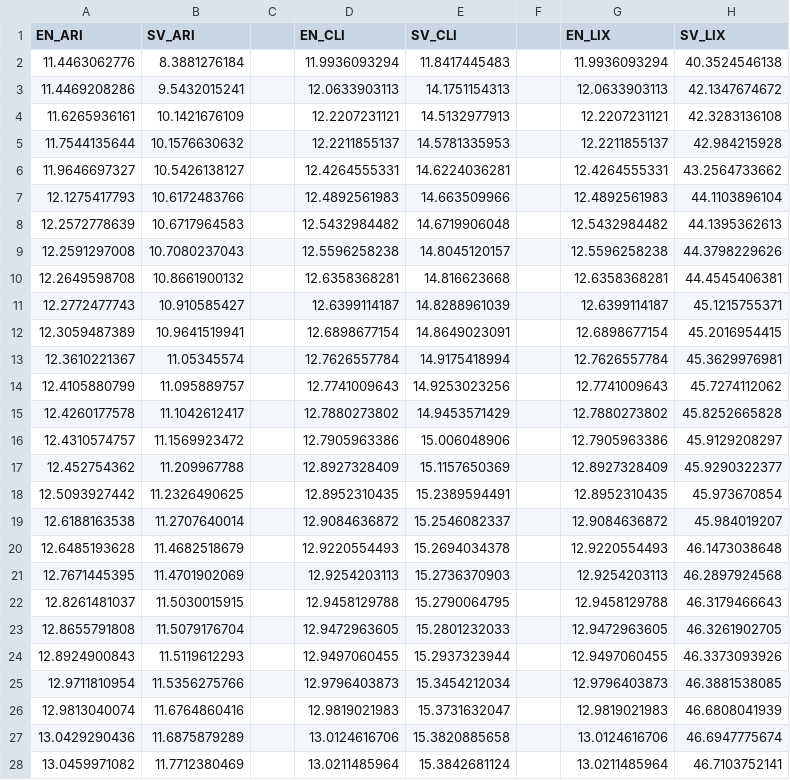
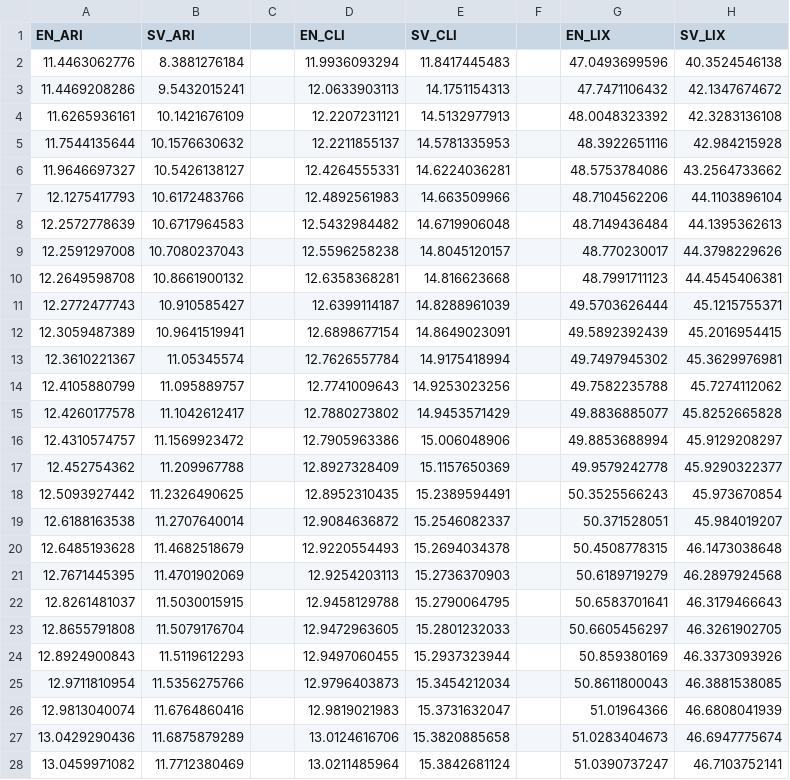
Before and after one commit to robintillman/kex_project, a CSV file: DATA/TABLE_REP.csv, drawn as a sheet; only a part is shown; the diff covers the shown part only.

```diff
--- a/DATA/TABLE_REP.csv
+++ b/DATA/TABLE_REP.csv
@@ -1,28 +1,28 @@
 EN_ARI	SV_ARI		EN_CLI	SV_CLI		EN_LIX	SV_LIX
-11.4463062776	8.3881276184		11.9936093294	11.8417445483		11.9936093294	40.3524546138
-11.4469208286	9.5432015241		12.0633903113	14.1751154313		12.0633903113	42.1347674672
-11.6265936161	10.1421676109		12.2207231121	14.5132977913		12.2207231121	42.3283136108
-11.7544135644	10.1576630632		12.2211855137	14.5781335953		12.2211855137	42.984215928
-11.9646697327	10.5426138127		12.4264555331	14.6224036281		12.4264555331	43.2564733662
-12.1275417793	10.6172483766		12.4892561983	14.663509966		12.4892561983	44.1103896104
-12.2572778639	10.6717964583		12.5432984482	14.6719906048		12.5432984482	44.1395362613
-12.2591297008	10.7080237043		12.5596258238	14.8045120157		12.5596258238	44.3798229626
-12.2649598708	10.8661900132		12.6358368281	14.816623668		12.6358368281	44.4545406381
-12.2772477743	10.910585427		12.6399114187	14.8288961039		12.6399114187	45.1215755371
-12.3059487389	10.9641519941		12.6898677154	14.8649023091		12.6898677154	45.2016954415
-12.3610221367	11.05345574		12.7626557784	14.9175418994		12.7626557784	45.3629976981
-12.4105880799	11.095889757		12.7741009643	14.9253023256		12.7741009643	45.7274112062
-12.4260177578	11.1042612417		12.7880273802	14.9453571429		12.7880273802	45.8252665828
-12.4310574757	11.1569923472		12.7905963386	15.006048906		12.7905963386	45.9129208297
-12.452754362	11.209967788		12.8927328409	15.1157650369		12.8927328409	45.9290322377
-12.5093927442	11.2326490625		12.8952310435	15.2389594491		12.8952310435	45.973670854
-12.6188163538	11.2707640014		12.9084636872	15.2546082337		12.9084636872	45.984019207
-12.6485193628	11.4682518679		12.9220554493	15.2694034378		12.9220554493	46.1473038648
-12.7671445395	11.4701902069		12.9254203113	15.2736370903		12.9254203113	46.2897924568
-12.8261481037	11.5030015915		12.9458129788	15.2790064795		12.9458129788	46.3179466643
-12.8655791808	11.5079176704		12.9472963605	15.2801232033		12.9472963605	46.3261902705
-12.8924900843	11.5119612293		12.9497060455	15.2937323944		12.9497060455	46.3373093926
-12.9711810954	11.5356275766		12.9796403873	15.3454212034		12.9796403873	46.3881538085
-12.9813040074	11.6764860416		12.9819021983	15.3731632047		12.9819021983	46.6808041939
-13.0429290436	11.6875879289		13.0124616706	15.3820885658		13.0124616706	46.6947775674
-13.0459971082	11.7712380469		13.0211485964	15.3842681124		13.0211485964	46.7103752141
+11.4463062776	8.3881276184		11.9936093294	11.8417445483		47.0493699596	40.3524546138
+11.4469208286	9.5432015241		12.0633903113	14.1751154313		47.7471106432	42.1347674672
+11.6265936161	10.1421676109		12.2207231121	14.5132977913		48.0048323392	42.3283136108
+11.7544135644	10.1576630632		12.2211855137	14.5781335953		48.3922651116	42.984215928
+11.9646697327	10.5426138127		12.4264555331	14.6224036281		48.5753784086	43.2564733662
+12.1275417793	10.6172483766		12.4892561983	14.663509966		48.7104562206	44.1103896104
+12.2572778639	10.6717964583		12.5432984482	14.6719906048		48.7149436484	44.1395362613
+12.2591297008	10.7080237043		12.5596258238	14.8045120157		48.770230017	44.3798229626
+12.2649598708	10.8661900132		12.6358368281	14.816623668		48.7991711123	44.4545406381
+12.2772477743	10.910585427		12.6399114187	14.8288961039		49.5703626444	45.1215755371
+12.3059487389	10.9641519941		12.6898677154	14.8649023091		49.5892392439	45.2016954415
+12.3610221367	11.05345574		12.7626557784	14.9175418994		49.7497945302	45.3629976981
+12.4105880799	11.095889757		12.7741009643	14.9253023256		49.7582235788	45.7274112062
+12.4260177578	11.1042612417		12.7880273802	14.9453571429		49.8836885077	45.8252665828
+12.4310574757	11.1569923472		12.7905963386	15.006048906		49.8853688994	45.9129208297
+12.452754362	11.209967788		12.8927328409	15.1157650369		49.9579242778	45.9290322377
+12.5093927442	11.2326490625		12.8952310435	15.2389594491		50.3525566243	45.973670854
+12.6188163538	11.2707640014		12.9084636872	15.2546082337		50.371528051	45.984019207
+12.6485193628	11.4682518679		12.9220554493	15.2694034378		50.4508778315	46.1473038648
+12.7671445395	11.4701902069		12.9254203113	15.2736370903		50.6189719279	46.2897924568
+12.8261481037	11.5030015915		12.9458129788	15.2790064795		50.6583701641	46.3179466643
+12.8655791808	11.5079176704		12.9472963605	15.2801232033		50.6605456297	46.3261902705
+12.8924900843	11.5119612293		12.9497060455	15.2937323944		50.859380169	46.3373093926
+12.9711810954	11.5356275766		12.9796403873	15.3454212034		50.8611800043	46.3881538085
+12.9813040074	11.6764860416		12.9819021983	15.3731632047		51.01964366	46.6808041939
+13.0429290436	11.6875879289		13.0124616706	15.3820885658		51.0283404673	46.6947775674
+13.0459971082	11.7712380469		13.0211485964	15.3842681124		51.0390737247	46.7103752141
```
Also changed, not shown: 119 edited cells elsewhere in this file, DATA/EN_LIX.csv.
